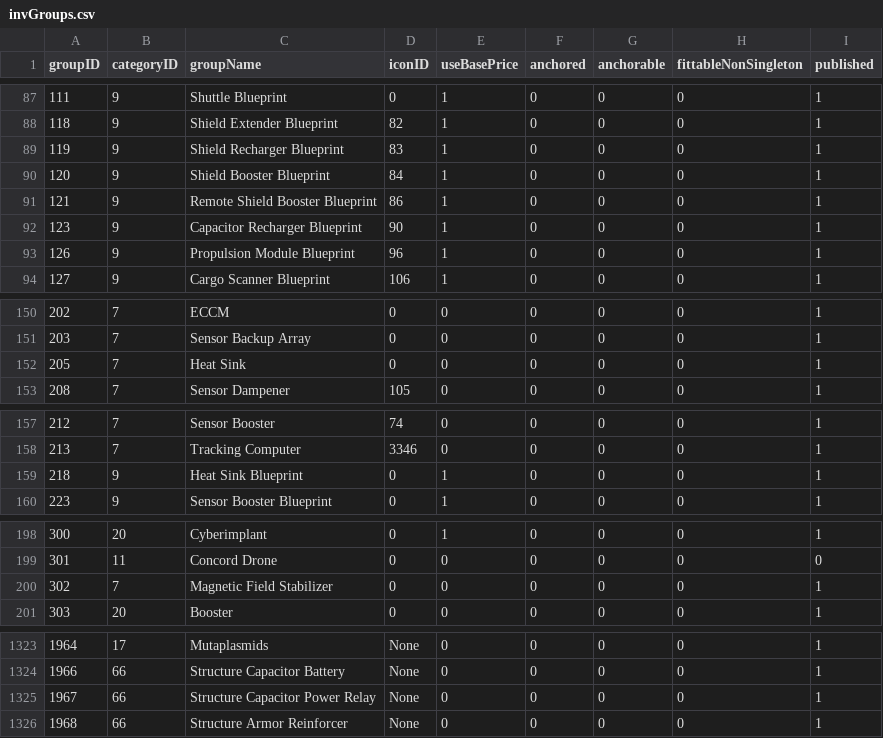
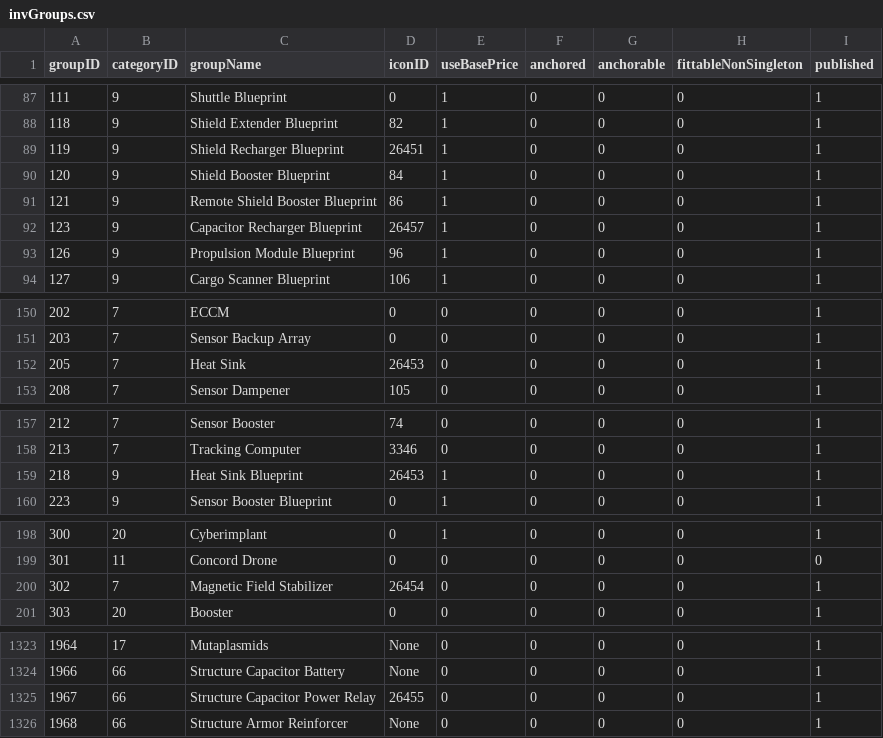
Before and after one commit to wanderer-industries/wanderer, a CSV file: priv/repo/data/invGroups.csv, drawn as a sheet; only a part is shown, gaps mark what is left out; the diff covers the shown part only.

```diff
--- a/priv/repo/data/invGroups.csv
+++ b/priv/repo/data/invGroups.csv
@@ -88,6 +88,6 @@ groupID,categoryID,groupName,iconID,useBasePrice,anchored,anchorable,fittableNon
 118,9,Shield Extender Blueprint,82,1,0,0,0,1
-119,9,Shield Recharger Blueprint,83,1,0,0,0,1
+119,9,Shield Recharger Blueprint,26451,1,0,0,0,1
 120,9,Shield Booster Blueprint,84,1,0,0,0,1
 121,9,Remote Shield Booster Blueprint,86,1,0,0,0,1
-123,9,Capacitor Recharger Blueprint,90,1,0,0,0,1
+123,9,Capacitor Recharger Blueprint,26457,1,0,0,0,1
 126,9,Propulsion Module Blueprint,96,1,0,0,0,1
@@ -151,3 +151,3 @@ groupID,categoryID,groupName,iconID,useBasePrice,anchored,anchorable,fittableNon
 203,7,Sensor Backup Array,0,0,0,0,0,1
-205,7,Heat Sink,0,0,0,0,0,1
+205,7,Heat Sink,26453,0,0,0,0,1
 208,7,Sensor Dampener,105,0,0,0,0,1
@@ -158,3 +158,3 @@ groupID,categoryID,groupName,iconID,useBasePrice,anchored,anchorable,fittableNon
 213,7,Tracking Computer,3346,0,0,0,0,1
-218,9,Heat Sink Blueprint,0,1,0,0,0,1
+218,9,Heat Sink Blueprint,26453,1,0,0,0,1
 223,9,Sensor Booster Blueprint,0,1,0,0,0,1
@@ -199,3 +199,3 @@ groupID,categoryID,groupName,iconID,useBasePrice,anchored,anchorable,fittableNon
 301,11,Concord Drone,0,0,0,0,0,0
-302,7,Magnetic Field Stabilizer,0,0,0,0,0,1
+302,7,Magnetic Field Stabilizer,26454,0,0,0,0,1
 303,20,Booster,0,0,0,0,0,1
@@ -1324,3 +1324,3 @@ groupID,categoryID,groupName,iconID,useBasePrice,anchored,anchorable,fittableNon
 1966,66,Structure Capacitor Battery,None,0,0,0,0,1
-1967,66,Structure Capacitor Power Relay,None,0,0,0,0,1
+1967,66,Structure Capacitor Power Relay,26455,0,0,0,0,1
 1968,66,Structure Armor Reinforcer,None,0,0,0,0,1
```
Also changed, not shown: 6 added rows and 7 edited cells elsewhere in this file, 22 other files.
